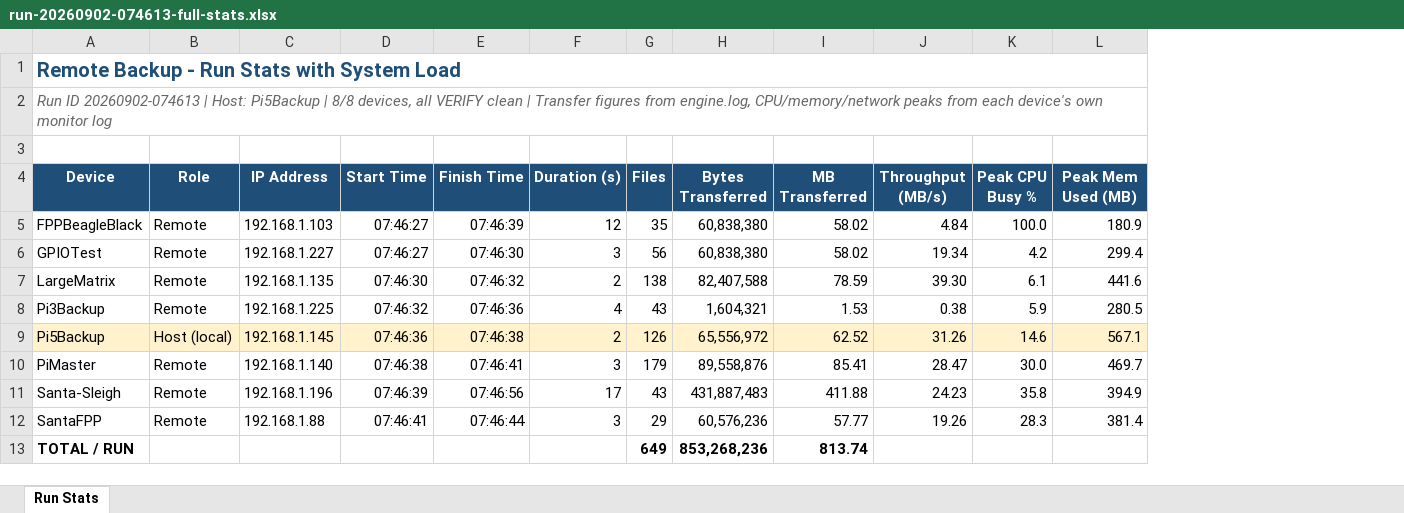
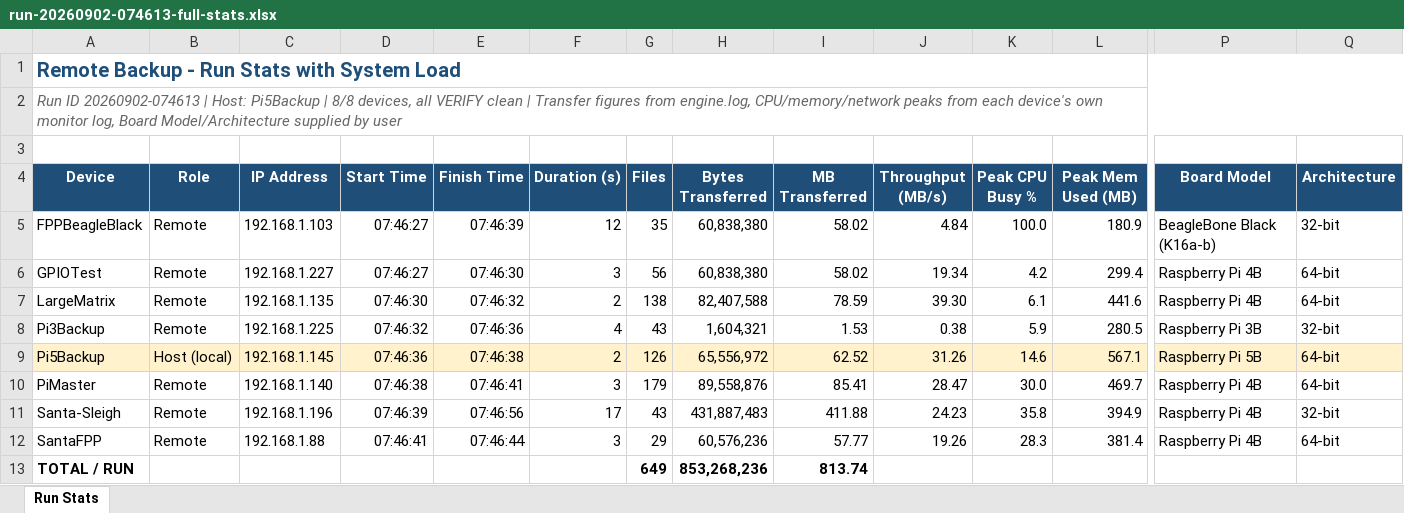
Before and after one commit to bobreese/fpp-plugin-RemoteBackup, an Excel workbook: docs/assets/run-20260902-074613-full-stats.xlsx, sheet Run Stats, drawn as a sheet; only a part is shown, gaps mark what is left out; values as stored, in another font and other column widths than the file's, no borders; removed rows and columns are numbered as before the commit, all else as after; the diff names each change by its address in the sheet, - before the commit and + after, or states it on an @@ line.

```diff
--- a/docs/assets/run-20260902-074613-full-stats.xlsx (sheet Run Stats)
+++ b/docs/assets/run-20260902-074613-full-stats.xlsx (sheet Run Stats)
+column P (Board Model), rows 5-12: BeagleBone Black (K16a-b) | Raspberry Pi 4B | Raspberry Pi 4B | Raspberry Pi 3B | Raspberry Pi 5B | Raspberry Pi 4B | Raspberry Pi 4B | Raspberry Pi 4B
+column Q (Architecture), rows 5-12: 32-bit | 64-bit | 64-bit | 32-bit | 64-bit | 64-bit | 32-bit | 64-bit
-A1:M1 merged
+A1:Q1 merged
-A2 (Device): …own monitor log
+A2 (Device): …own monitor log, Board Model/Architecture supplied by user
-A2:M2 merged
+A2:Q2 merged
```
Also changed, not shown: 1 other file.
